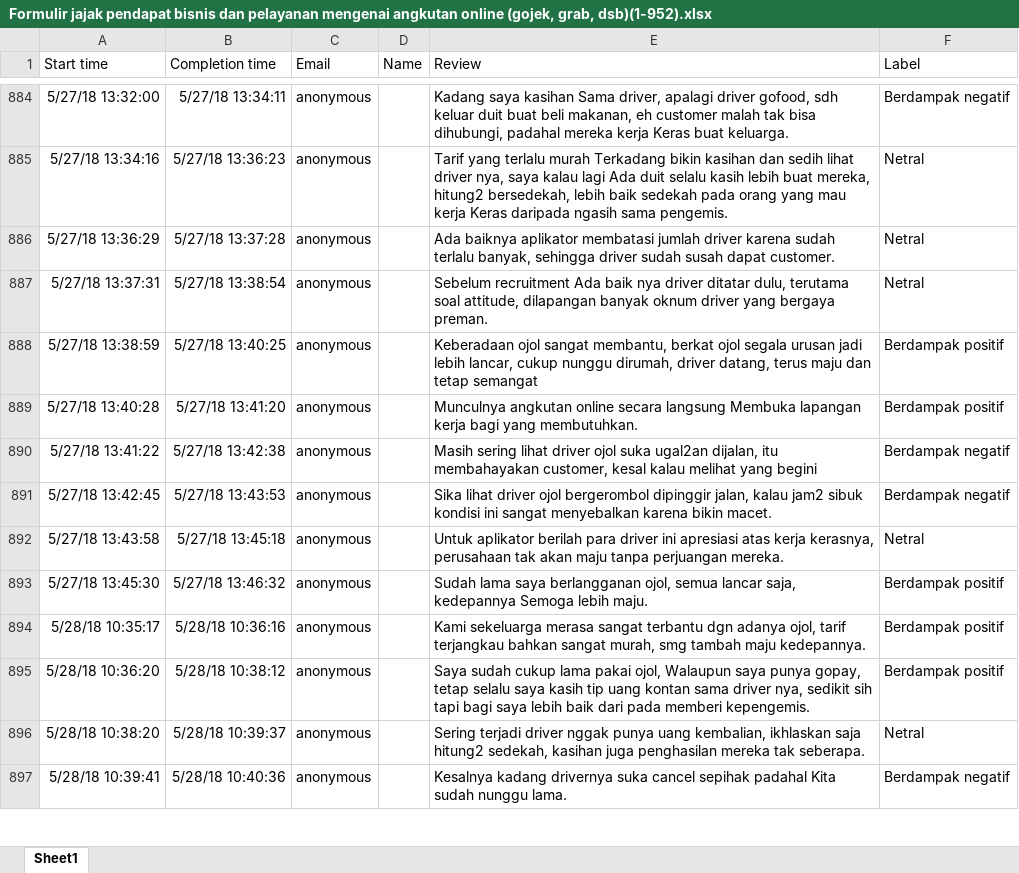
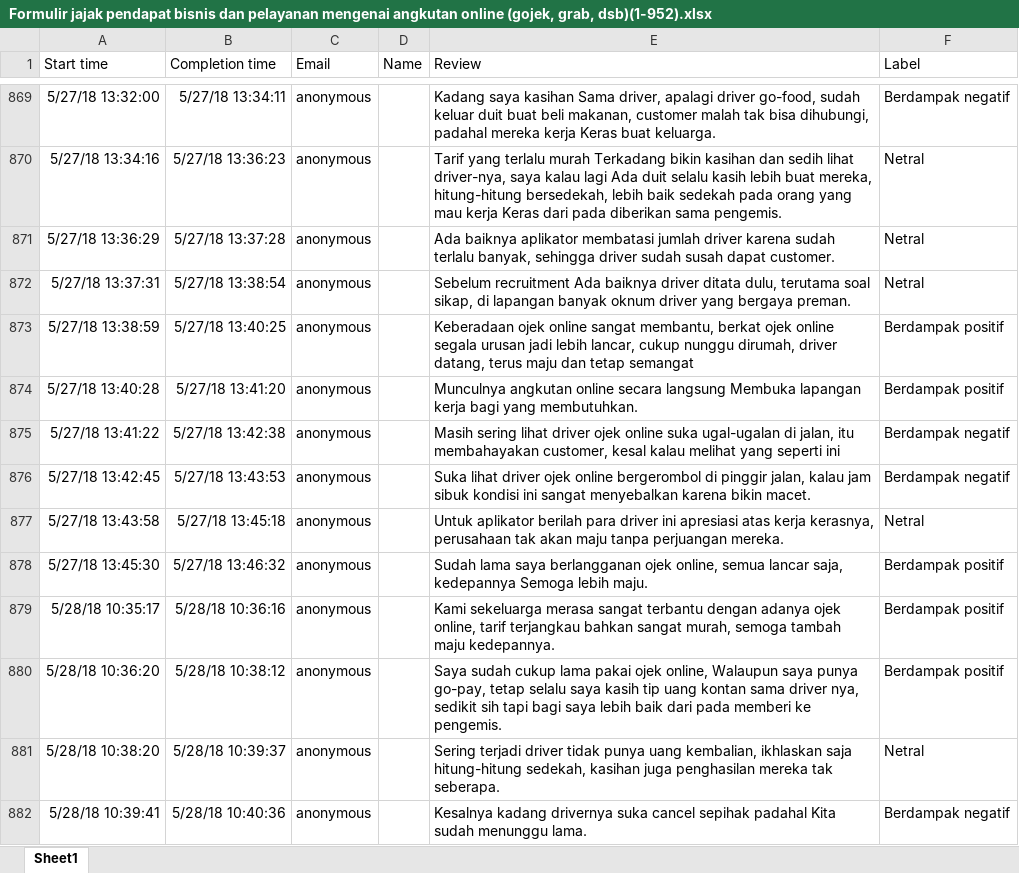
Before and after one commit to azhry/sentimen-c4.5-pso, an Excel workbook: data/Formulir jajak pendapat bisnis dan pelayanan mengenai angkutan online (gojek, grab, dsb)(1-952).xlsx, sheet Sheet1, drawn as a sheet; only a part is shown, gaps mark what is left out; values as stored, in another font and other column widths than the file's, no borders; table styles not drawn; addresses are those after the commit; the diff covers the shown part only; the diff names each change by its address in the sheet, - before the commit and + after, or states it on an @@ line.

```diff
--- a/data/Formulir jajak pendapat bisnis dan pelayanan mengenai angkutan online (gojek, grab, dsb)(1-952).xlsx (sheet Sheet1)
+++ b/data/Formulir jajak pendapat bisnis dan pelayanan mengenai angkutan online (gojek, grab, dsb)(1-952).xlsx (sheet Sheet1)
-E869 (Review): …apalagi driver gofood, sdh keluar duit buat beli makanan, eh customer malah…
+E869 (Review): …apalagi driver go-food, sudah keluar duit buat beli makanan, customer malah…
-E870 (Review): …sedih lihat driver nya, saya kalau lagi Ada duit selalu kasih lebih buat mereka, hitung2 bersedekah, lebih baik sedekah pada orang yang mau kerja Keras daripada ngasih sama pengemis.
+E870 (Review): …sedih lihat driver-nya, saya kalau lagi Ada duit selalu kasih lebih buat mereka, hitung-hitung bersedekah, lebih baik sedekah pada orang yang mau kerja Keras dari pada diberikan sama pengemis.
-E872 (Review): …recruitment Ada baik nya driver ditatar dulu, terutama soal attitude, dilapangan banyak oknum…
+E872 (Review): …recruitment Ada baiknya driver ditata dulu, terutama soal sikap, di lapangan banyak oknum…
-E873 (Review): Keberadaan ojol sangat membantu, berkat ojol segala urusan…
+E873 (Review): Keberadaan ojek online sangat membantu, berkat ojek online segala urusan…
-E875 (Review): …lihat driver ojol suka ugal2an dijalan, itu membahayakan customer, kesal kalau melihat yang begini
+E875 (Review): …lihat driver ojek online suka ugal-ugalan di jalan, itu membahayakan customer, kesal kalau melihat yang seperti ini
-E876 (Review): Sika lihat driver ojol bergerombol dipinggir jalan, kalau jam2 sibuk kondisi…
+E876 (Review): Suka lihat driver ojek online bergerombol di pinggir jalan, kalau jam sibuk kondisi…
-E878 (Review): …saya berlangganan ojol, semua lancar…
+E878 (Review): …saya berlangganan ojek online, semua lancar…
-E879 (Review): …sangat terbantu dgn adanya ojol, tarif terjangkau bahkan sangat murah, smg tambah maju…
+E879 (Review): …sangat terbantu dengan adanya ojek online, tarif terjangkau bahkan sangat murah, semoga tambah maju…
-E880 (Review): …lama pakai ojol, Walaupun saya punya gopay, tetap selalu saya kasih tip uang kontan sama driver nya, sedikit sih tapi bagi saya lebih baik dari pada memberi kepengemis.
+E880 (Review): …lama pakai ojek online, Walaupun saya punya go-pay, tetap selalu saya kasih tip uang kontan sama driver nya, sedikit sih tapi bagi saya lebih baik dari pada memberi ke pengemis.
-E881 (Review): …terjadi driver nggak punya uang kembalian, ikhlaskan saja hitung2 sedekah, kasihan…
+E881 (Review): …terjadi driver tidak punya uang kembalian, ikhlaskan saja hitung-hitung sedekah, kasihan…
-E882 (Review): …Kita sudah nunggu lama.
+E882 (Review): …Kita sudah menunggu lama.
```
Also changed, not shown: 20 removed rows and 161 edited cells elsewhere in this sheet, 44 other files.
